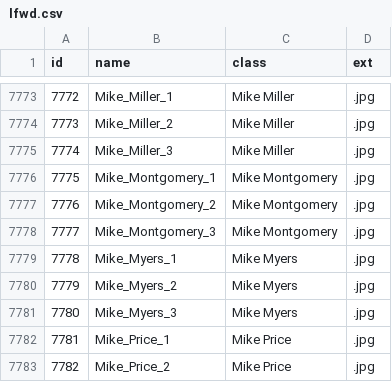
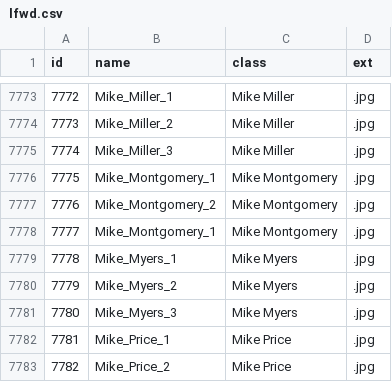
Before and after one commit to tejaram11/BrainWasher2024, a CSV file: files/lfwd.csv, drawn as a sheet; only a part is shown, gaps mark what is left out.

Commit message:
resnet modification

```diff
--- a/files/lfwd.csv
+++ b/files/lfwd.csv
@@ -7777,3 +7777,3 @@ id,name,class,ext
 7776,Mike_Montgomery_2,Mike Montgomery,.jpg
-7777,Mike_Montgomery_3,Mike Montgomery,.jpg
+7777,Mike_Montgomery_1,Mike Montgomery,.jpg
 7778,Mike_Myers_1,Mike Myers,.jpg
```
